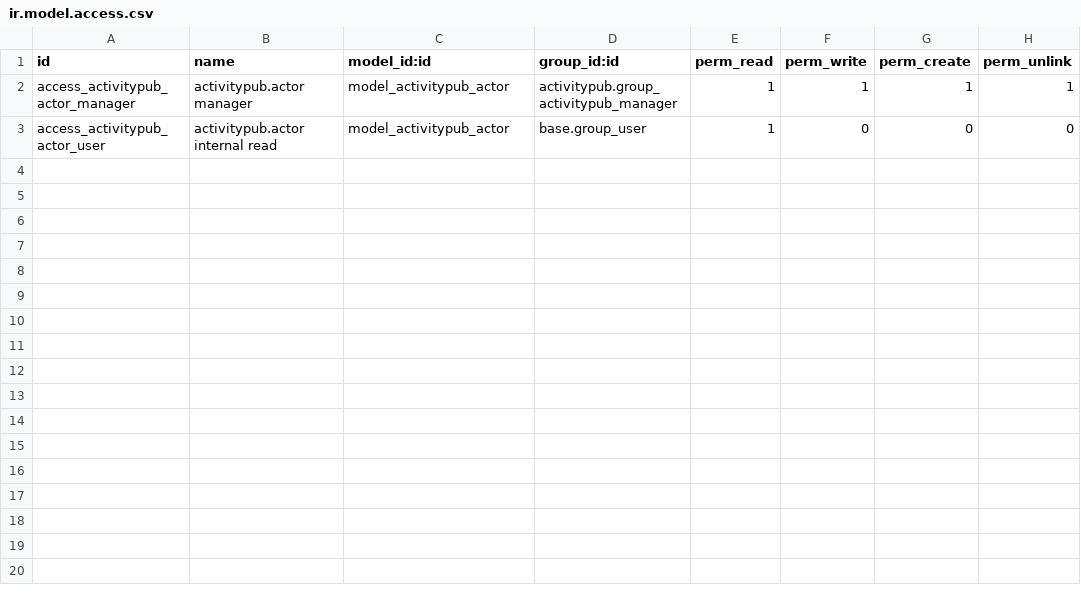
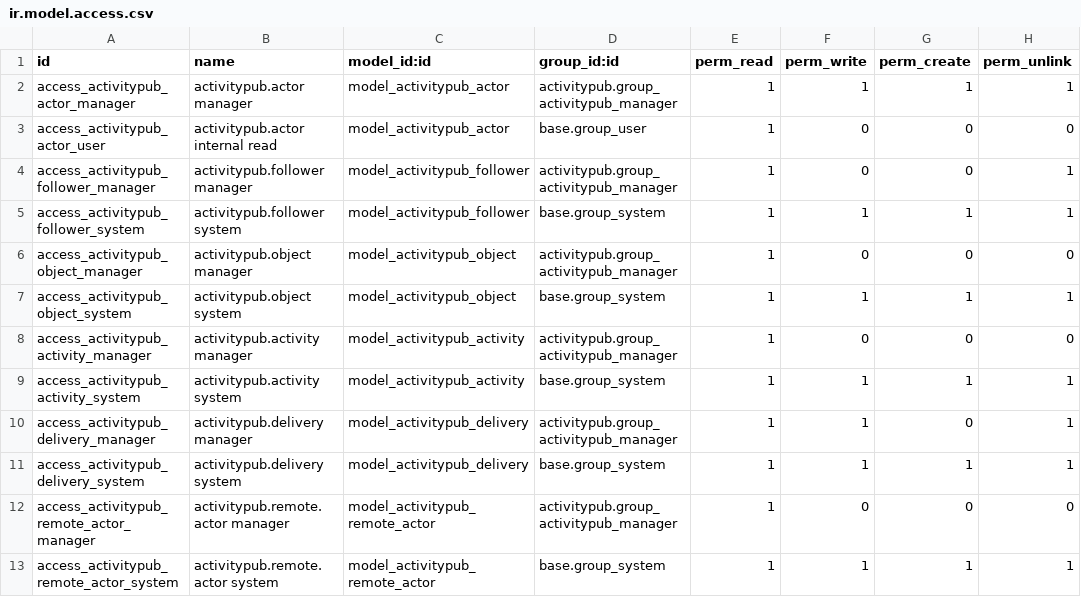
Before and after one commit to LadyHwesta/odoo-addons, a CSV file: activitypub/security/ir.model.access.csv, drawn as a sheet.

```diff
--- a/activitypub/security/ir.model.access.csv
+++ b/activitypub/security/ir.model.access.csv
@@ -3 +3,11 @@ access_activitypub_actor_manager,activitypub.actor manager,model_activitypub_act
 access_activitypub_actor_user,activitypub.actor internal read,model_activitypub_actor,base.group_user,1,0,0,0
+access_activitypub_follower_manager,activitypub.follower manager,model_activitypub_follower,activitypub.group_activitypub_manager,1,0,0,1
+access_activitypub_follower_system,activitypub.follower system,model_activitypub_follower,base.group_system,1,1,1,1
+access_activitypub_object_manager,activitypub.object manager,model_activitypub_object,activitypub.group_activitypub_manager,1,0,0,0
+access_activitypub_object_system,activitypub.object system,model_activitypub_object,base.group_system,1,1,1,1
+access_activitypub_activity_manager,activitypub.activity manager,model_activitypub_activity,activitypub.group_activitypub_manager,1,0,0,0
+access_activitypub_activity_system,activitypub.activity system,model_activitypub_activity,base.group_system,1,1,1,1
+access_activitypub_delivery_manager,activitypub.delivery manager,model_activitypub_delivery,activitypub.group_activitypub_manager,1,1,0,1
+access_activitypub_delivery_system,activitypub.delivery system,model_activitypub_delivery,base.group_system,1,1,1,1
+access_activitypub_remote_actor_manager,activitypub.remote.actor manager,model_activitypub_remote_actor,activitypub.group_activitypub_manager,1,0,0,0
+access_activitypub_remote_actor_system,activitypub.remote.actor system,model_activitypub_remote_actor,base.group_system,1,1,1,1
```
Also changed, not shown: 31 other files.
